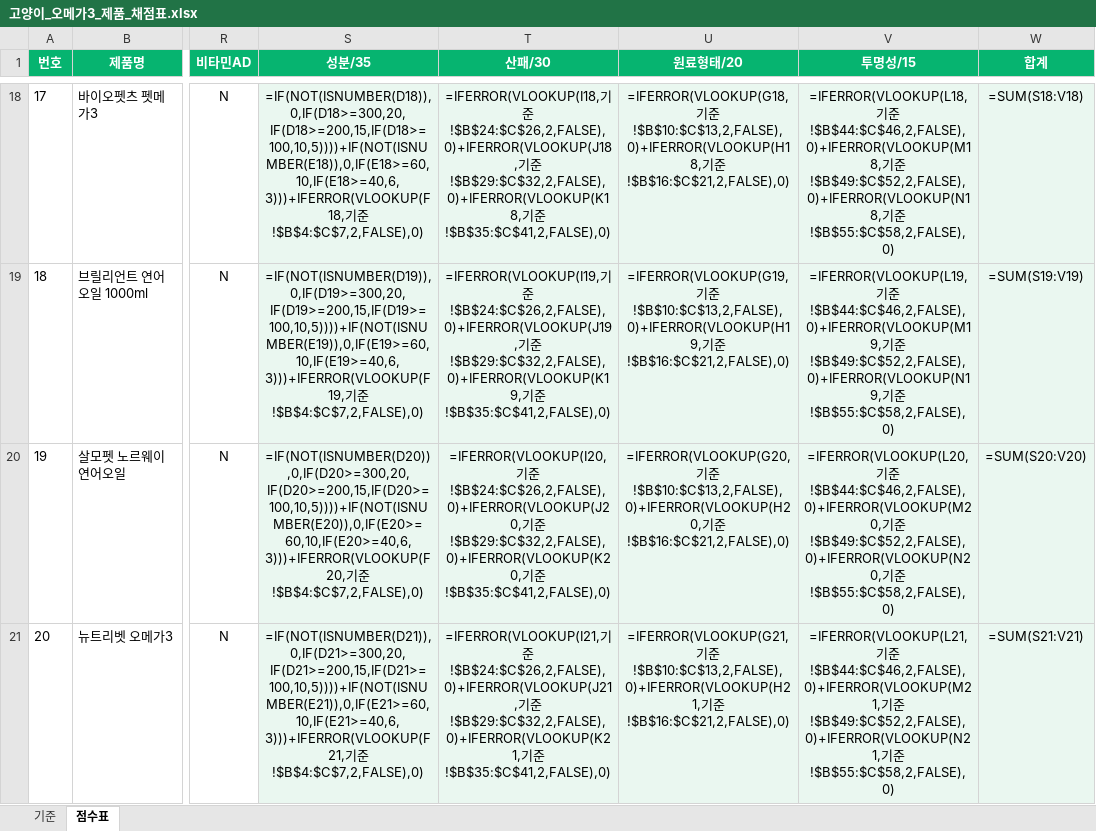
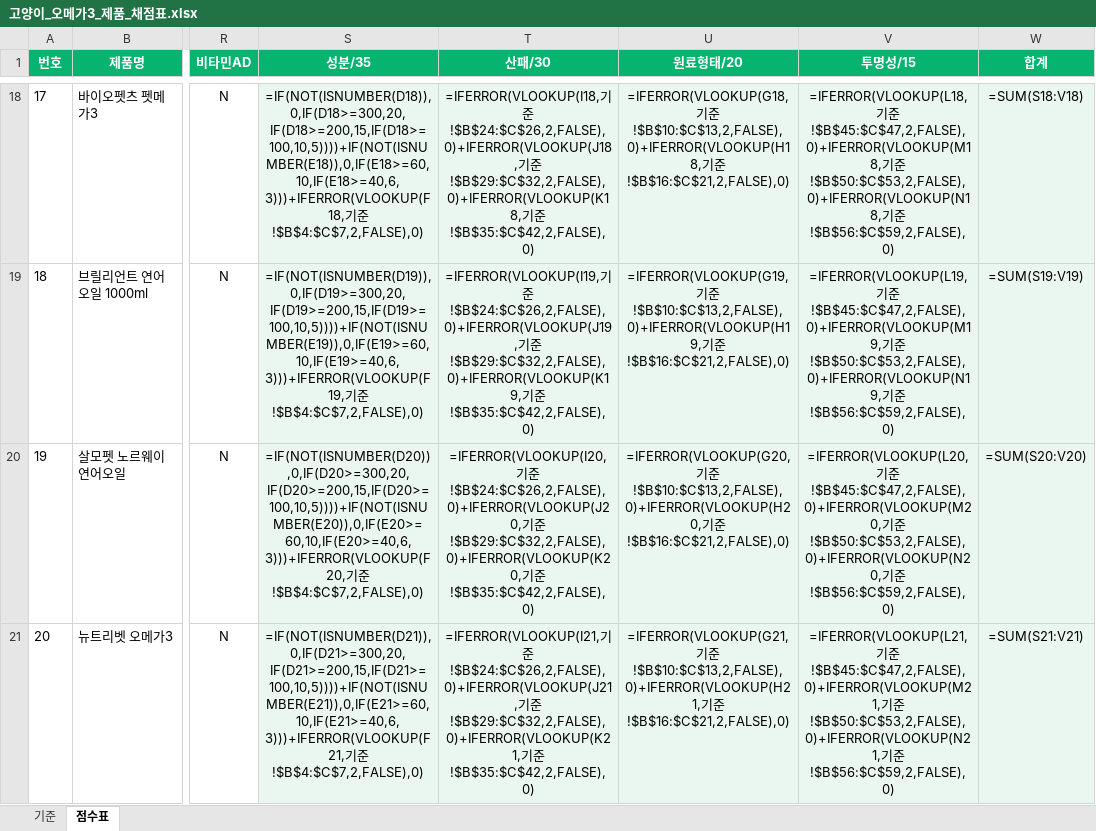
Before and after one commit to hongbbol/omega, an Excel workbook: 고양이_오메가3_제품_채점표.xlsx, sheet 점수표, drawn as a sheet; only a part is shown, gaps mark what is left out; values as stored, in another font and other column widths than the file's, no borders; formulas without a stored value are shown as written; the diff covers the shown part only; the diff names each change by its address in the sheet, - before the commit and + after, or states it on an @@ line.

```diff
--- a/고양이_오메가3_제품_채점표.xlsx (sheet 점수표)
+++ b/고양이_오메가3_제품_채점표.xlsx (sheet 점수표)
-T18 (산패/30): …기준!$B$35:$C$41,2,FALSE),0)
+T18 (산패/30): …기준!$B$35:$C$42,2,FALSE),0)
-V18 (투명성/15): …기준!$B$44:$C$46,2,FALSE),0)+IFERROR(VLOOKUP(M18,기준!$B$49:$C$52,2,FALSE),0)+IFERROR(VLOOKUP(N18,기준!$B$55:$C$58,2,FALSE),0)
+V18 (투명성/15): …기준!$B$45:$C$47,2,FALSE),0)+IFERROR(VLOOKUP(M18,기준!$B$50:$C$53,2,FALSE),0)+IFERROR(VLOOKUP(N18,기준!$B$56:$C$59,2,FALSE),0)
-T19 (산패/30): …기준!$B$35:$C$41,2,FALSE),0)
+T19 (산패/30): …기준!$B$35:$C$42,2,FALSE),0)
-V19 (투명성/15): …기준!$B$44:$C$46,2,FALSE),0)+IFERROR(VLOOKUP(M19,기준!$B$49:$C$52,2,FALSE),0)+IFERROR(VLOOKUP(N19,기준!$B$55:$C$58,2,FALSE),0)
+V19 (투명성/15): …기준!$B$45:$C$47,2,FALSE),0)+IFERROR(VLOOKUP(M19,기준!$B$50:$C$53,2,FALSE),0)+IFERROR(VLOOKUP(N19,기준!$B$56:$C$59,2,FALSE),0)
-T20 (산패/30): …기준!$B$35:$C$41,2,FALSE),0)
+T20 (산패/30): …기준!$B$35:$C$42,2,FALSE),0)
-V20 (투명성/15): …기준!$B$44:$C$46,2,FALSE),0)+IFERROR(VLOOKUP(M20,기준!$B$49:$C$52,2,FALSE),0)+IFERROR(VLOOKUP(N20,기준!$B$55:$C$58,2,FALSE),0)
+V20 (투명성/15): …기준!$B$45:$C$47,2,FALSE),0)+IFERROR(VLOOKUP(M20,기준!$B$50:$C$53,2,FALSE),0)+IFERROR(VLOOKUP(N20,기준!$B$56:$C$59,2,FALSE),0)
-T21 (산패/30): …기준!$B$35:$C$41,2,FALSE),0)
+T21 (산패/30): …기준!$B$35:$C$42,2,FALSE),0)
-V21 (투명성/15): …기준!$B$44:$C$46,2,FALSE),0)+IFERROR(VLOOKUP(M21,기준!$B$49:$C$52,2,FALSE),0)+IFERROR(VLOOKUP(N21,기준!$B$55:$C$58,2,FALSE),0)
+V21 (투명성/15): …기준!$B$45:$C$47,2,FALSE),0)+IFERROR(VLOOKUP(M21,기준!$B$50:$C$53,2,FALSE),0)+IFERROR(VLOOKUP(N21,기준!$B$56:$C$59,2,FALSE),0)
```
Also changed, not shown: 61 edited cells elsewhere in this sheet, sheet 기준, 6 other files.
